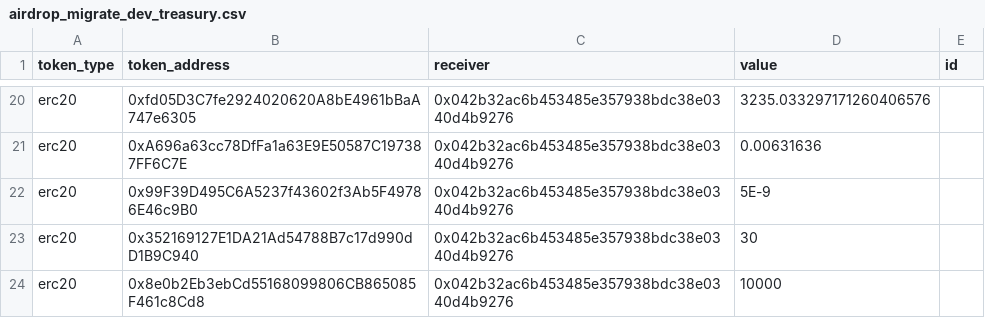
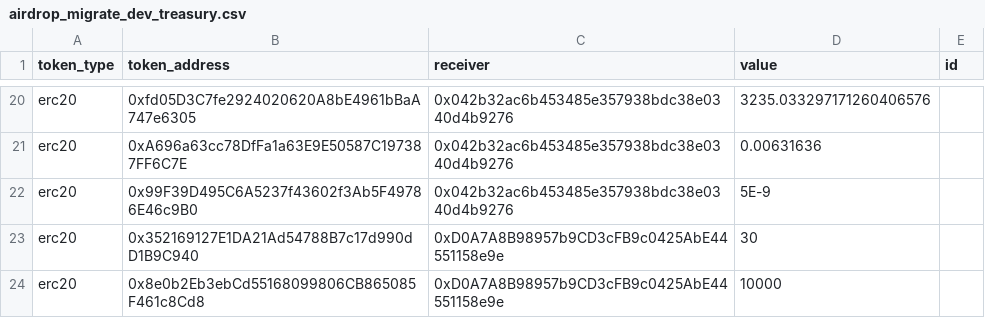
Before and after one commit to Badger-Finance/badger-multisig, a CSV file: scripts/issue/131/airdrop_migrate_dev_treasury.csv, drawn as a sheet; only a part is shown, gaps mark what is left out; the diff names each change by its address in the sheet, - before the commit and + after, or states it on an @@ line.

Commit message:
ftokens to vault

```diff
--- a/scripts/issue/131/airdrop_migrate_dev_treasury.csv
+++ b/scripts/issue/131/airdrop_migrate_dev_treasury.csv
-C23:C24 (receiver): 0x042b32ac6b453485e357938bdc38e0340d4b9276
+C23:C24 (receiver): 0xD0A7A8B98957b9CD3cFB9c0425AbE44551158e9e
```
